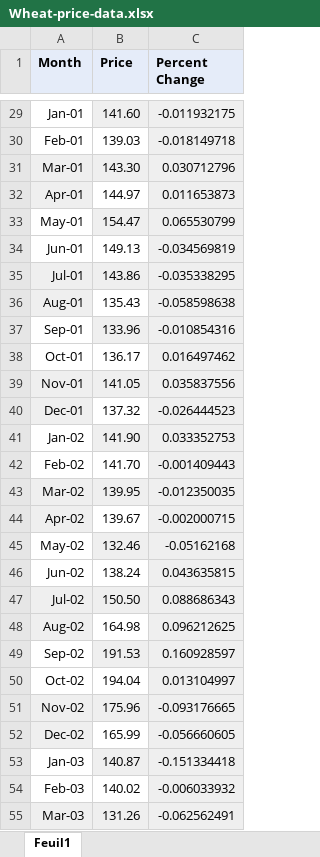
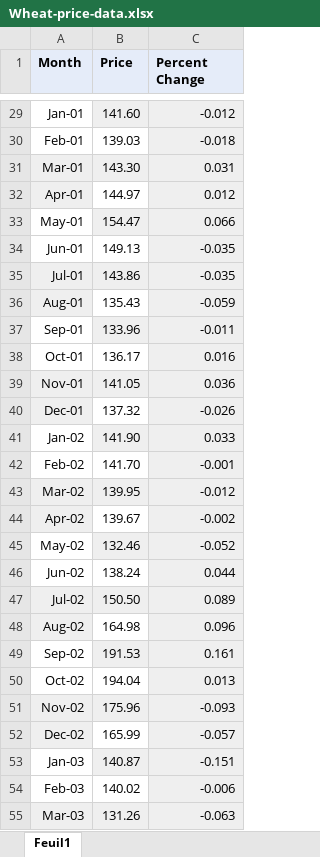
Before and after one commit to Christophe-Foyer/Naive_Bayes_Price_Prediction, an Excel workbook: Wheat-price-data.xlsx, sheet Feuil1, drawn as a sheet; only a part is shown, gaps mark what is left out; values as stored, in another font and other column widths than the file's, no borders; charts and pictures not drawn; the diff covers the shown part only; the diff names each change by its address in the sheet, - before the commit and + after, or states it on an @@ line.

```diff
--- a/Wheat-price-data.xlsx (sheet Feuil1)
+++ b/Wheat-price-data.xlsx (sheet Feuil1)
-C29 (Percent Change): -0.011932175
+C29 (Percent Change): -0.012
-C30 (Percent Change): -0.018149718
+C30 (Percent Change): -0.018
-C31 (Percent Change): 0.030712796
+C31 (Percent Change): 0.031
-C32 (Percent Change): 0.011653873
+C32 (Percent Change): 0.012
-C33 (Percent Change): 0.065530799
+C33 (Percent Change): 0.066
-C34 (Percent Change): -0.034569819
+C34 (Percent Change): -0.035
-C35 (Percent Change): -0.035338295
+C35 (Percent Change): -0.035
-C36 (Percent Change): -0.058598638
+C36 (Percent Change): -0.059
-C37 (Percent Change): -0.010854316
+C37 (Percent Change): -0.011
-C38 (Percent Change): 0.016497462
+C38 (Percent Change): 0.016
-C39 (Percent Change): 0.035837556
+C39 (Percent Change): 0.036
-C40 (Percent Change): -0.026444523
+C40 (Percent Change): -0.026
-C41 (Percent Change): 0.033352753
+C41 (Percent Change): 0.033
-C42 (Percent Change): -0.001409443
+C42 (Percent Change): -0.001
-C43 (Percent Change): -0.012350035
+C43 (Percent Change): -0.012
-C44 (Percent Change): -0.002000715
+C44 (Percent Change): -0.002
-C45 (Percent Change): -0.05162168
+C45 (Percent Change): -0.052
-C46 (Percent Change): 0.043635815
+C46 (Percent Change): 0.044
-C47 (Percent Change): 0.088686343
+C47 (Percent Change): 0.089
-C48 (Percent Change): 0.096212625
+C48 (Percent Change): 0.096
-C49 (Percent Change): 0.160928597
+C49 (Percent Change): 0.161
-C50 (Percent Change): 0.013104997
+C50 (Percent Change): 0.013
-C51 (Percent Change): -0.093176665
+C51 (Percent Change): -0.093
-C52 (Percent Change): -0.056660605
+C52 (Percent Change): -0.057
-C53 (Percent Change): -0.151334418
+C53 (Percent Change): -0.151
-C54 (Percent Change): -0.006033932
+C54 (Percent Change): -0.006
-C55 (Percent Change): -0.062562491
+C55 (Percent Change): -0.063
```
Also changed, not shown: 183 edited cells elsewhere in this sheet, charts or pictures, 11 other files.
